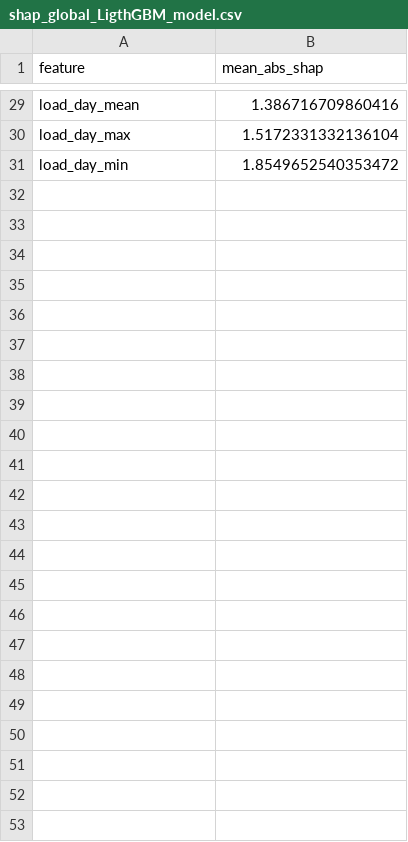
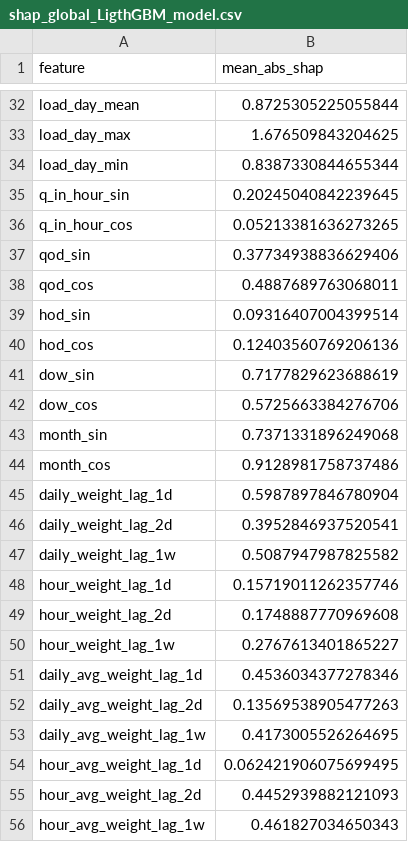
Before and after one commit to miguff/HUPX_price_forecasting, a CSV file: out_shap/shap_global_LigthGBM_model.csv, drawn as a sheet; only a part is shown, gaps mark what is left out; addresses are those after the commit; the diff covers the shown part only; the diff names each change by its address in the sheet, - before the commit and + after, or states it on an @@ line.

```diff
--- a/out_shap/shap_global_LigthGBM_model.csv
+++ b/out_shap/shap_global_LigthGBM_model.csv
-B32 (mean_abs_shap): 1.386716709860416
+B32 (mean_abs_shap): 0.8725305225055844
-B33 (mean_abs_shap): 1.5172331332136104
+B33 (mean_abs_shap): 1.676509843204625
-B34 (mean_abs_shap): 1.8549652540353472
+B34 (mean_abs_shap): 0.8387330844655344
+row 35: q_in_hour_sin | 0.20245040842239645
+row 36: q_in_hour_cos | 0.05213381636273265
+row 37: qod_sin | 0.37734938836629406
+row 38: qod_cos | 0.4887689763068011
+row 39: hod_sin | 0.09316407004399514
+row 40: hod_cos | 0.12403560769206136
+row 41: dow_sin | 0.7177829623688619
+row 42: dow_cos | 0.5725663384276706
+row 43: month_sin | 0.7371331896249068
+row 44: month_cos | 0.9128981758737486
+row 45: daily_weight_lag_1d | 0.5987897846780904
+row 46: daily_weight_lag_2d | 0.3952846937520541
+row 47: daily_weight_lag_1w | 0.5087947987825582
+row 48: hour_weight_lag_1d | 0.15719011262357746
+row 49: hour_weight_lag_2d | 0.1748887770969608
+row 50: hour_weight_lag_1w | 0.2767613401865227
+row 51: daily_avg_weight_lag_1d | 0.4536034377278346
+row 52: daily_avg_weight_lag_2d | 0.13569538905477263
+row 53: daily_avg_weight_lag_1w | 0.4173005526264695
+row 54: hour_avg_weight_lag_1d | 0.062421906075699495
+row 55: hour_avg_weight_lag_2d | 0.4452939882121093
+row 56: hour_avg_weight_lag_1w | 0.461827034650343
```
Also changed, not shown: 3 added rows and 27 edited cells elsewhere in this file, out_shap/shap_global_CatBoost.csv, 17 other files.
